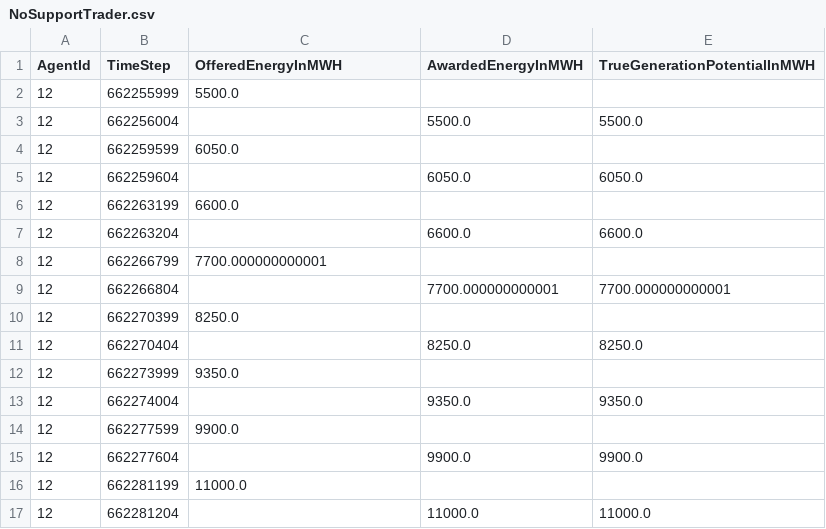
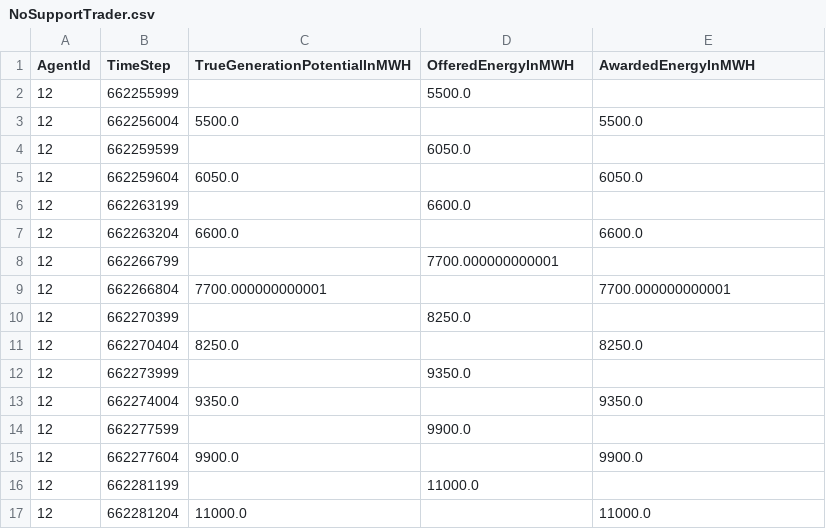
Before and after one commit to openmod-tracker/amiris, a CSV file: result/AMIRIS_Simple_Reference/NoSupportTrader.csv, drawn as a sheet; only a part is shown; the diff covers the shown part only.

```diff
--- a/result/AMIRIS_Simple_Reference/NoSupportTrader.csv
+++ b/result/AMIRIS_Simple_Reference/NoSupportTrader.csv
@@ -1,17 +1,17 @@
-AgentId;TimeStep;OfferedEnergyInMWH;AwardedEnergyInMWH;TrueGenerationPotentialInMWH
-12;662255999;5500.0;;
-12;662256004;;5500.0;5500.0
-12;662259599;6050.0;;
-12;662259604;;6050.0;6050.0
-12;662263199;6600.0;;
-12;662263204;;6600.0;6600.0
-12;662266799;7700.000000000001;;
-12;662266804;;7700.000000000001;7700.000000000001
-12;662270399;8250.0;;
-12;662270404;;8250.0;8250.0
-12;662273999;9350.0;;
-12;662274004;;9350.0;9350.0
-12;662277599;9900.0;;
-12;662277604;;9900.0;9900.0
-12;662281199;11000.0;;
-12;662281204;;11000.0;11000.0
+AgentId;TimeStep;TrueGenerationPotentialInMWH;OfferedEnergyInMWH;AwardedEnergyInMWH
+12;662255999;;5500.0;
+12;662256004;5500.0;;5500.0
+12;662259599;;6050.0;
+12;662259604;6050.0;;6050.0
+12;662263199;;6600.0;
+12;662263204;6600.0;;6600.0
+12;662266799;;7700.000000000001;
+12;662266804;7700.000000000001;;7700.000000000001
+12;662270399;;8250.0;
+12;662270404;8250.0;;8250.0
+12;662273999;;9350.0;
+12;662274004;9350.0;;9350.0
+12;662277599;;9900.0;
+12;662277604;9900.0;;9900.0
+12;662281199;;11000.0;
+12;662281204;11000.0;;11000.0
```
Also changed, not shown: 66 edited cells elsewhere in this file, result/AMIRIS_Simple_Reference/ConventionalPlantOperator.csv, result/AMIRIS_Simple_Reference/ConventionalTrader.csv, 1 other file.
